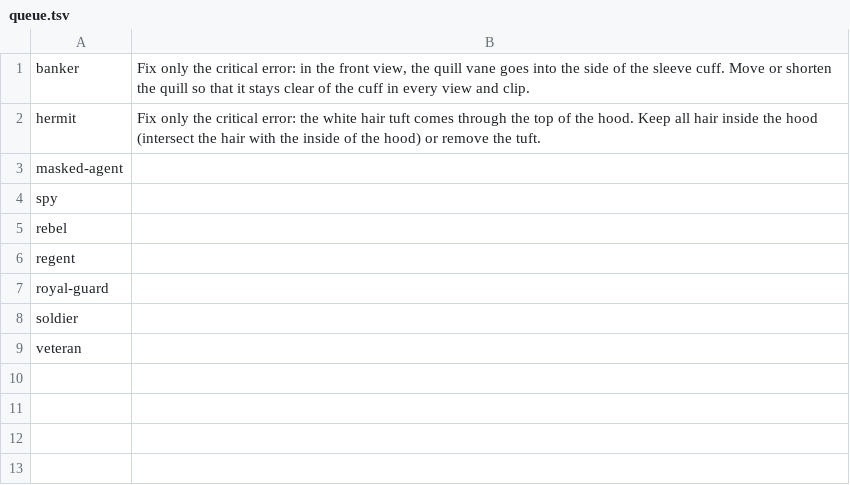
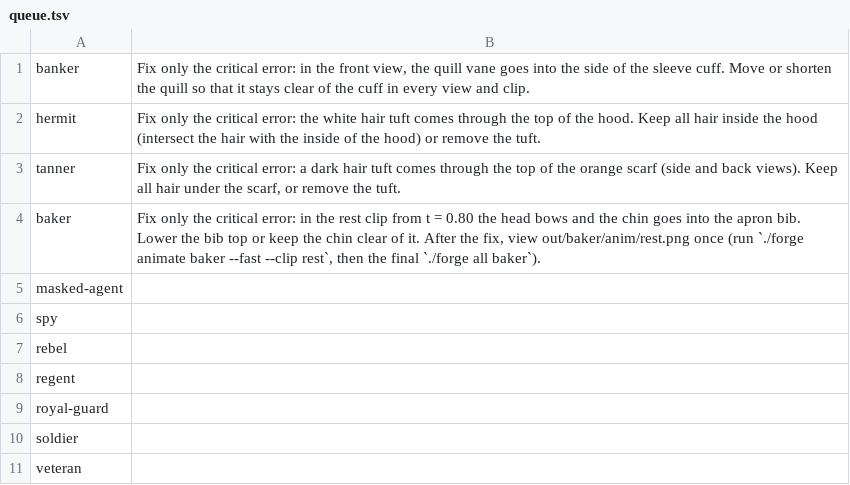
Before and after one commit to bodangren/advantage-forge, a TSV file: bench/sonnet/npc-serial/queue.tsv, drawn as a sheet.

```diff
--- a/bench/sonnet/npc-serial/queue.tsv
+++ b/bench/sonnet/npc-serial/queue.tsv
@@ -2,2 +2,4 @@ banker	Fix only the critical error: in the front view, the quill vane goes into
 hermit	Fix only the critical error: the white hair tuft comes through the top of the hood. Keep all hair inside the hood (intersect the hair with the inside of the hood) or remove the tuft.
+tanner	Fix only the critical error: a dark hair tuft comes through the top of the orange scarf (side and back views). Keep all hair under the scarf, or remove the tuft.
+baker	Fix only the critical error: in the rest clip from t = 0.80 the head bows and the chin goes into the apron bib. Lower the bib top or keep the chin clear of it. After the fix, view out/baker/anim/rest.png once (run `./forge animate baker --fast --clip rest`, then the final `./forge all baker`).
 masked-agent	
```
Also changed, not shown: bench/sonnet/npc-serial/log.tsv, 11 other files.
